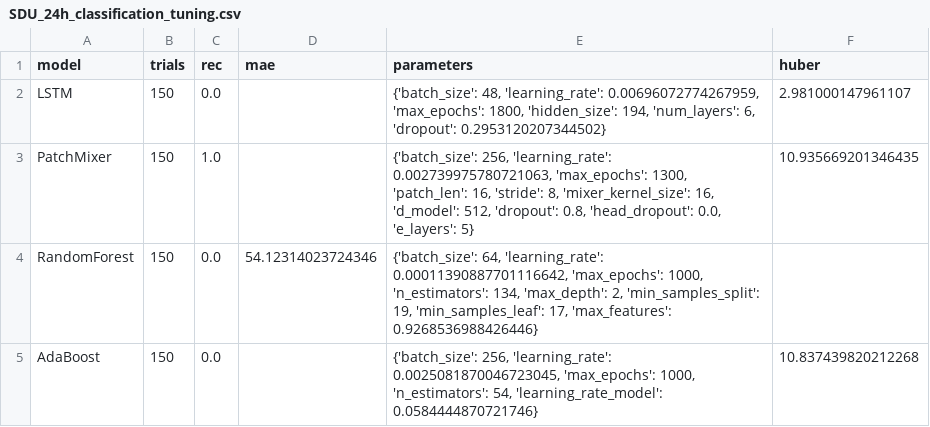
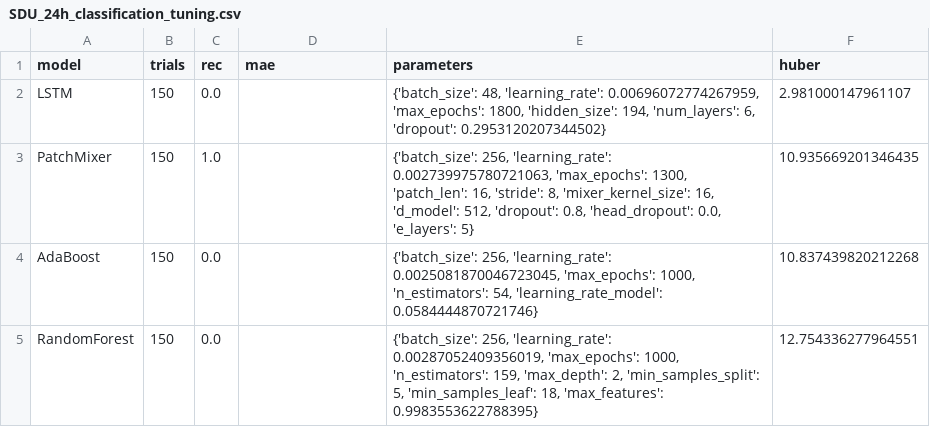
Before and after one commit to sebxGit/P10, a CSV file: Tunings/SDU_24h_classification_tuning.csv, drawn as a sheet; removed rows and columns are numbered as before the commit, all else as after; the diff names each change by its address in the sheet, - before the commit and + after, or states it on an @@ line.

Commit message:
Update SDU_24h_classification_tuning.csv

```diff
--- a/Tunings/SDU_24h_classification_tuning.csv
+++ b/Tunings/SDU_24h_classification_tuning.csv
-row 4: RandomForest | 150 | 0.0 | 54.12314023724346 | {'batch_size': 64, 'learning_rate': 0.00011390887701116642, 'max_epochs': 1000, 'n_estimators': 134, 'max_depth': 2, 'min_samples_split': 19, 'min_samples_leaf': 17, 'max_features': 0.9268536988426446}
+row 5: RandomForest | 150 | 0.0 |  | {'batch_size': 256, 'learning_rate': 0.00287052409356019, 'max_epochs': 1000, 'n_estimators': 159, 'max_depth': 2, 'min_samples_split': 5, 'min_samples_leaf': 18, 'max_features': 0.9983553622788395} | 12.754336277964551
```
